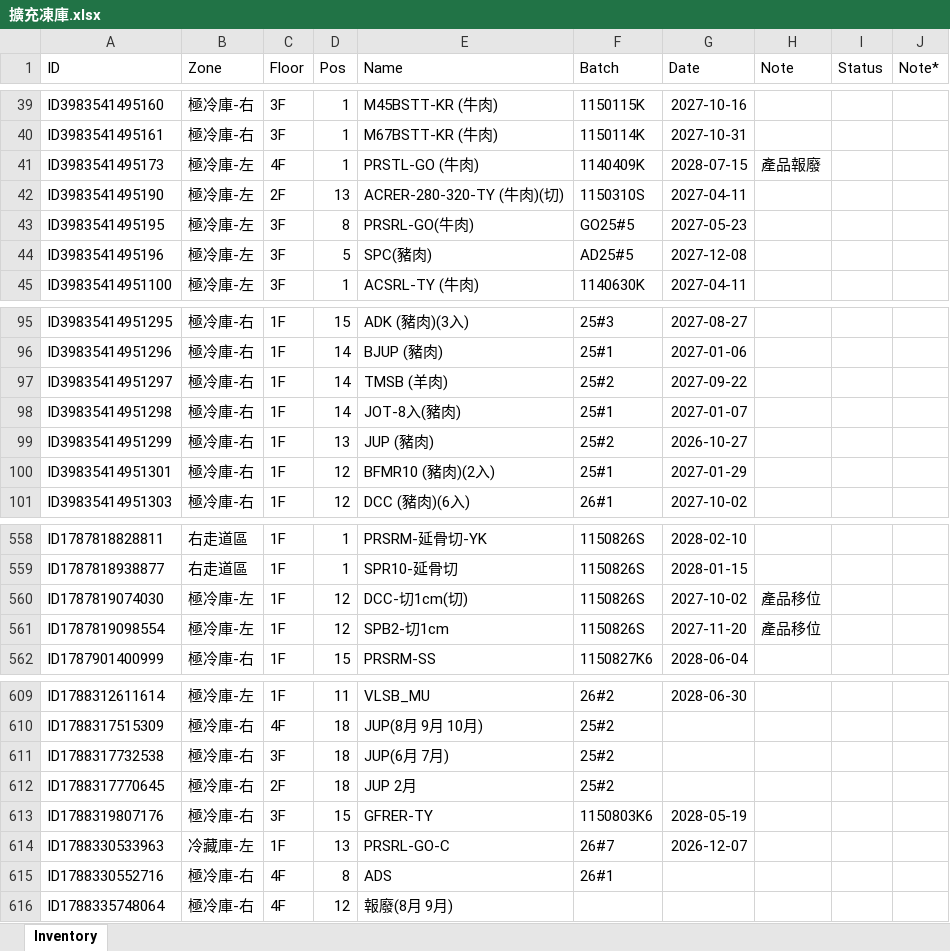
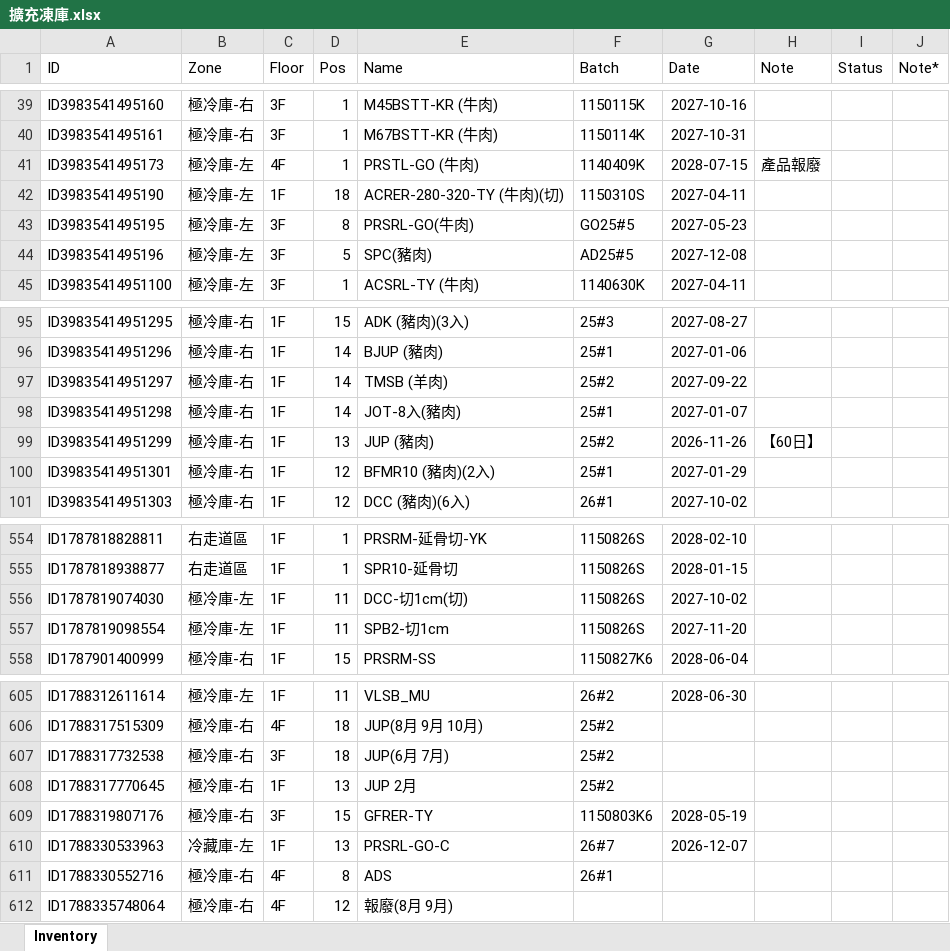
Before and after one commit to mingfonglpg-bit/-1-1, an Excel workbook: 擴充凍庫.xlsx, sheet Inventory, drawn as a sheet; only a part is shown, gaps mark what is left out; values as stored, in another font and other column widths than the file's, no borders; charts and pictures not drawn; addresses are those after the commit; the diff covers the shown part only; the diff names each change by its address in the sheet, - before the commit and + after, or states it on an @@ line.

```diff
--- a/擴充凍庫.xlsx (sheet Inventory)
+++ b/擴充凍庫.xlsx (sheet Inventory)
-C42 (Floor): 2F
+C42 (Floor): 1F
-D42 (Pos): 13
+D42 (Pos): 18
-G99 (Date): 2026-10-27
+G99 (Date): 2026-11-26
-H99 (Note): (empty)
+H99 (Note): 【60日】
-D556:D557 (Pos): 12
+D556:D557 (Pos): 11
-H556:H557 (Note): 產品移位
+H556:H557 (Note): (empty)
-C608 (Floor): 2F
+C608 (Floor): 1F
-D608 (Pos): 18
+D608 (Pos): 13
```
Also changed, not shown: 2 added rows, 4 removed rows and 48 edited cells elsewhere in this sheet.
